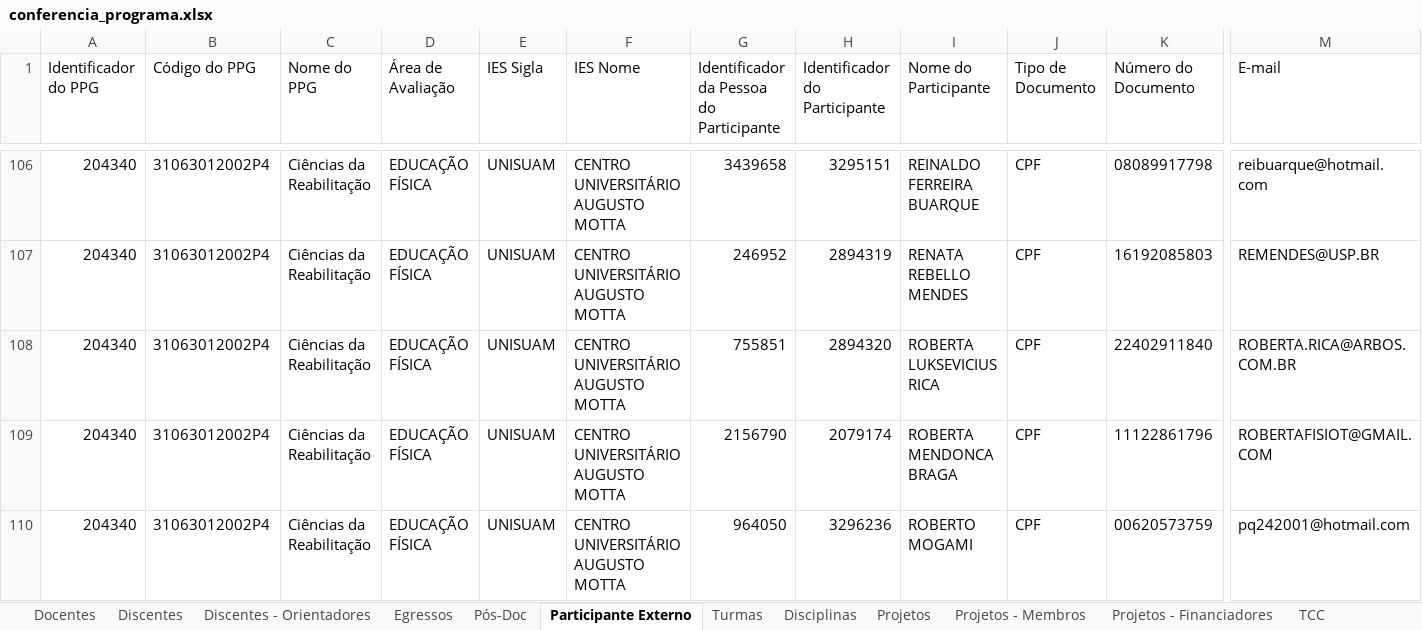
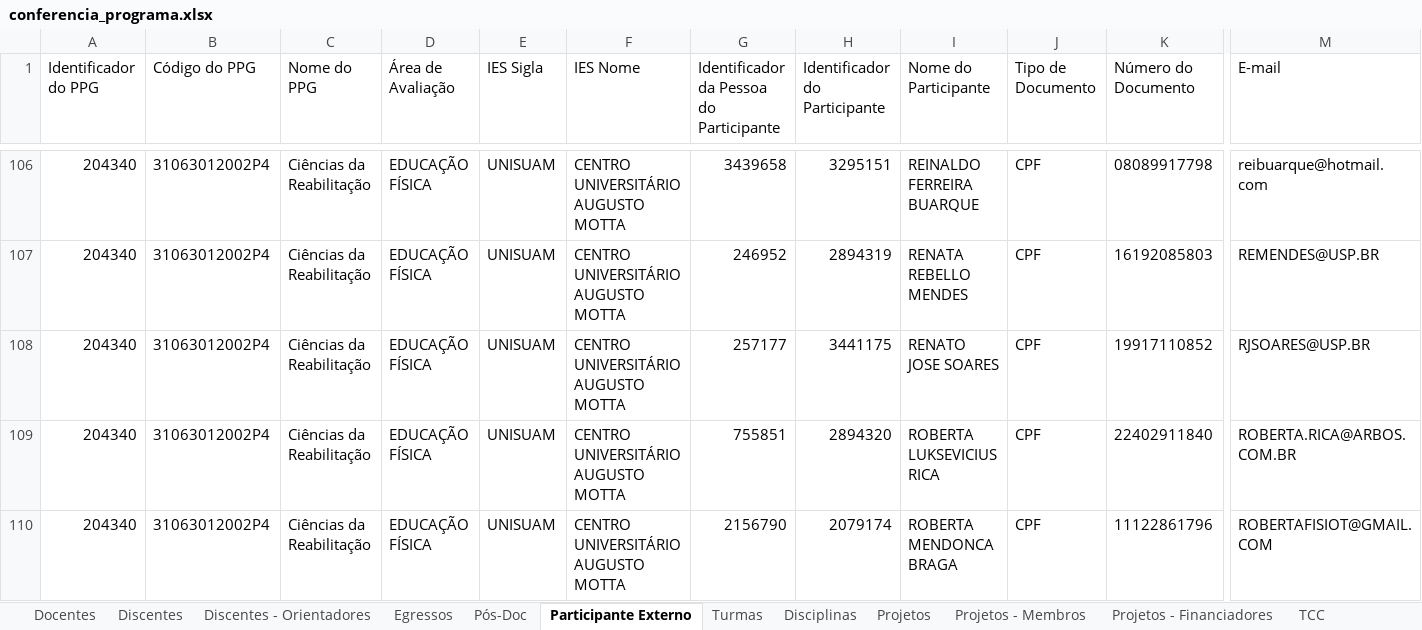
Before and after one commit to ppgcr-unisuam/observatoriocr, an Excel workbook: Sucupira/2022/conferencia_programa.xlsx, sheet Participante Externo, drawn as a sheet; only a part is shown, gaps mark what is left out; the shorter side is filled out with more unchanged rows; values as stored, in another font and other column widths than the file's, no borders; rows hold the shown columns only; the diff names each change by its address in the sheet, - before the commit and + after, or states it on an @@ line.

```diff
--- a/Sucupira/2022/conferencia_programa.xlsx (sheet Participante Externo)
+++ b/Sucupira/2022/conferencia_programa.xlsx (sheet Participante Externo)
+row 108: 204340 | 31063012002P4 | Ciências da Reabilitação | EDUCAÇÃO FÍSICA | UNISUAM | CENTRO UNIVERSITÁRIO AUGUSTO MOTTA | 257177 | 3441175 | RENATO JOSE SOARES | CPF | 19917110852 | RJSOARES@USP.BR
```
Also changed, not shown: sheet Docentes, sheet TCC - Banca, sheet Turmas, sheet TCC, docs/Sucupira/2022/conferencia_programa.xlsx, 20 other files.
